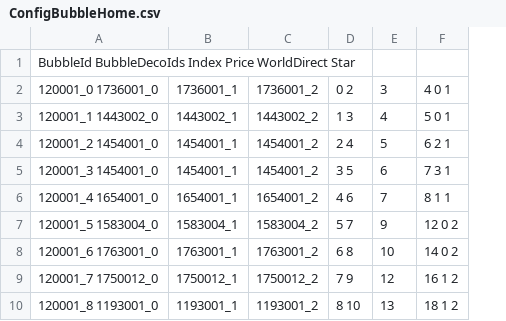
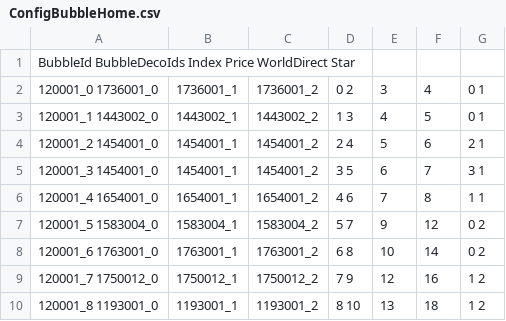
Before and after one commit to QuangBao29/kdl-tool-clone, a CSV file: Assets/_KDL/_GameResources/Configs/Bubble/ConfigBubbleHome.csv, drawn as a sheet; only a part is shown; removed rows and columns are numbered as before the commit, all else as after; the diff names each change by its address in the sheet, - before the commit and + after, or states it on an @@ line.

```diff
--- a/Assets/_KDL/_GameResources/Configs/Bubble/ConfigBubbleHome.csv
+++ b/Assets/_KDL/_GameResources/Configs/Bubble/ConfigBubbleHome.csv
-column F, rows 2-10: 4 0 1 | 5 0 1 | 6 2 1 | 7 3 1 | 8 1 1 | 12 0 2 | 14 0 2 | 16 1 2 | 18 1 2
+column F, rows 2-10: 4 | 5 | 6 | 7 | 8 | 12 | 14 | 16 | 18
+column G, rows 2-10: 0 1 | 0 1 | 2 1 | 3 1 | 1 1 | 0 2 | 0 2 | 1 2 | 1 2
```
Also changed, not shown: Assets/_KDL/_GameResources/Configs/Bubble/ConfigBubbleHomePosition.csv, 3 other files.
